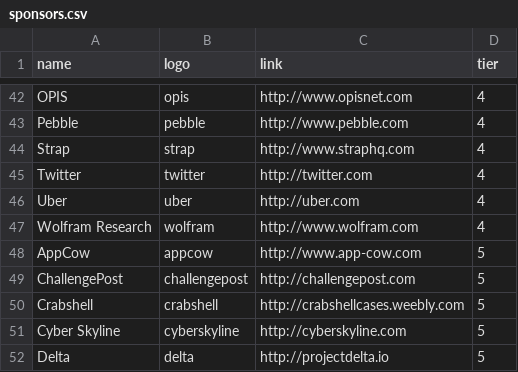
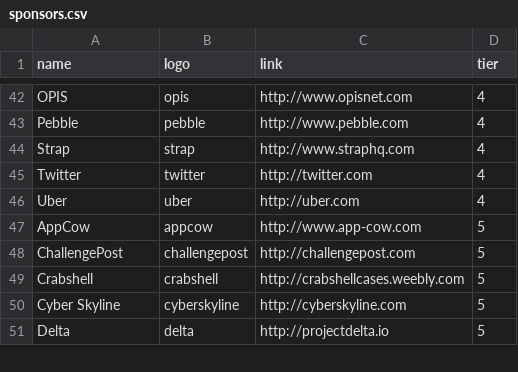
Before and after one commit to bitcamp/bitcamp-site-2015, a CSV file: _data/sponsors.csv, drawn as a sheet; only a part is shown, gaps mark what is left out; the diff names each change by its address in the sheet, - before the commit and + after, or states it on an @@ line.

Commit message:
remove wolfram

```diff
--- a/_data/sponsors.csv
+++ b/_data/sponsors.csv
-row 47: Wolfram Research | wolfram | http://www.wolfram.com | 4
```
